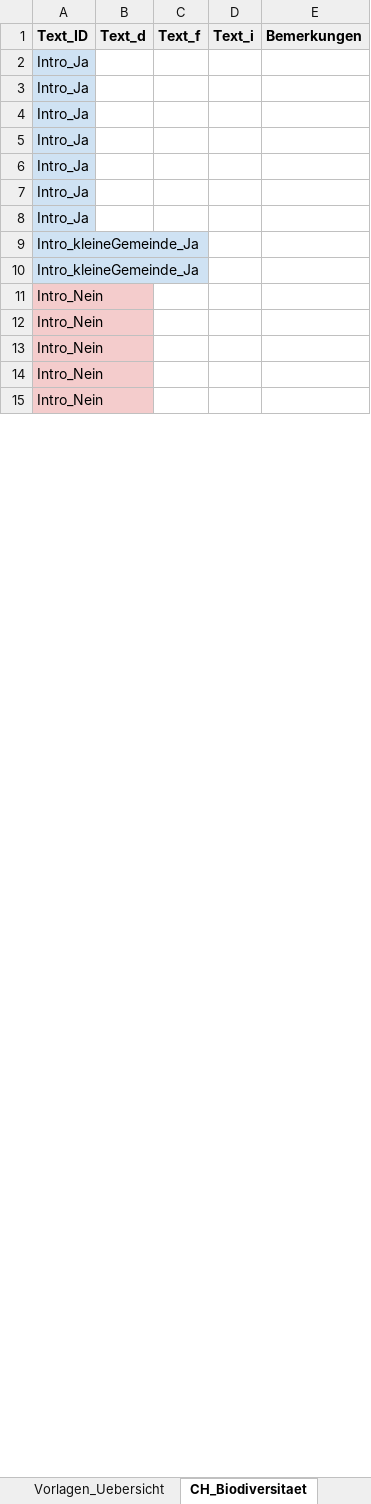
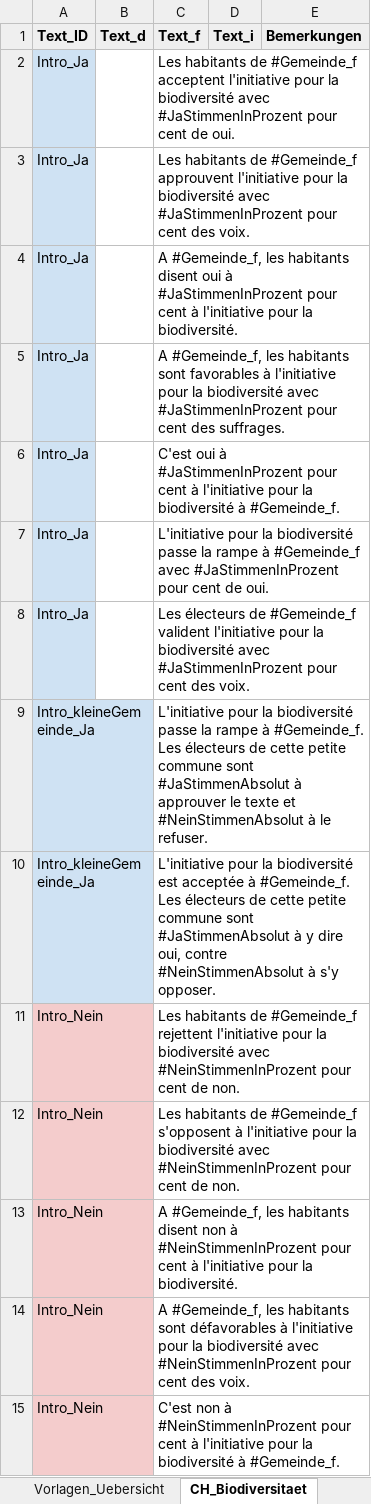
Before and after one commit to awp-finanznachrichten/lena_september2024, an Excel workbook: Texte/Textbausteine_LENA_September2024.xlsx, sheet CH_Biodiversitaet, drawn as a sheet; only a part is shown; values as stored, in another font and other column widths than the file's, no borders; charts and pictures not drawn; the diff covers the shown part only; the diff names each change by its address in the sheet, - before the commit and + after, or states it on an @@ line.

```diff
--- a/Texte/Textbausteine_LENA_September2024.xlsx (sheet CH_Biodiversitaet)
+++ b/Texte/Textbausteine_LENA_September2024.xlsx (sheet CH_Biodiversitaet)
-C2 (Text_f): (empty)
+C2 (Text_f): Les habitants de #Gemeinde_f acceptent l'initiative pour la biodiversité avec #JaStimmenInProzent pour cent de oui.
-C3 (Text_f): (empty)
+C3 (Text_f): Les habitants de #Gemeinde_f approuvent l'initiative pour la biodiversité avec #JaStimmenInProzent pour cent des voix.
-C4 (Text_f): (empty)
+C4 (Text_f): A #Gemeinde_f, les habitants disent oui à #JaStimmenInProzent pour cent à l'initiative pour la biodiversité.
-C5 (Text_f): (empty)
+C5 (Text_f): A #Gemeinde_f, les habitants sont favorables à l'initiative pour la biodiversité avec #JaStimmenInProzent pour cent des suffrages.
-C6 (Text_f): (empty)
+C6 (Text_f): C'est oui à #JaStimmenInProzent pour cent à l'initiative pour la biodiversité à #Gemeinde_f.
-C7 (Text_f): (empty)
+C7 (Text_f): L'initiative pour la biodiversité passe la rampe à #Gemeinde_f avec #JaStimmenInProzent pour cent de oui.
-C8 (Text_f): (empty)
+C8 (Text_f): Les électeurs de #Gemeinde_f valident l'initiative pour la biodiversité avec #JaStimmenInProzent pour cent des voix.
-C9 (Text_f): (empty)
+C9 (Text_f): L'initiative pour la biodiversité passe la rampe à #Gemeinde_f. Les électeurs de cette petite commune sont #JaStimmenAbsolut à approuver le texte et #NeinStimmenAbsolut à le refuser.
-C10 (Text_f): (empty)
+C10 (Text_f): L'initiative pour la biodiversité est acceptée à #Gemeinde_f. Les électeurs de cette petite commune sont #JaStimmenAbsolut à y dire oui, contre #NeinStimmenAbsolut à s'y opposer.
-C11 (Text_f): (empty)
+C11 (Text_f): Les habitants de #Gemeinde_f rejettent l'initiative pour la biodiversité avec #NeinStimmenInProzent pour cent de non.
-C12 (Text_f): (empty)
+C12 (Text_f): Les habitants de #Gemeinde_f s'opposent à l'initiative pour la biodiversité avec #NeinStimmenInProzent pour cent de non.
-C13 (Text_f): (empty)
+C13 (Text_f): A #Gemeinde_f, les habitants disent non à #NeinStimmenInProzent pour cent à l'initiative pour la biodiversité.
-C14 (Text_f): (empty)
+C14 (Text_f): A #Gemeinde_f, les habitants sont défavorables à l'initiative pour la biodiversité avec #NeinStimmenInProzent pour cent des voix.
-C15 (Text_f): (empty)
+C15 (Text_f): C'est non à #NeinStimmenInProzent pour cent à l'initiative pour la biodiversité à #Gemeinde_f.
```
Also changed, not shown: 19 edited cells elsewhere in this sheet, sheet CH_BVG, sheet GE_formation_enseignants, sheet Vorlagen_Uebersicht, sheet GE_baisse_impots_entrepreneurs, sheet BE_JU_Concordat, sheet XX_NameVorlage, 1 more sheet, other sheet tabs, charts or pictures, Data/kantonale_vorlagen_list.xlsx, 16 other files.
